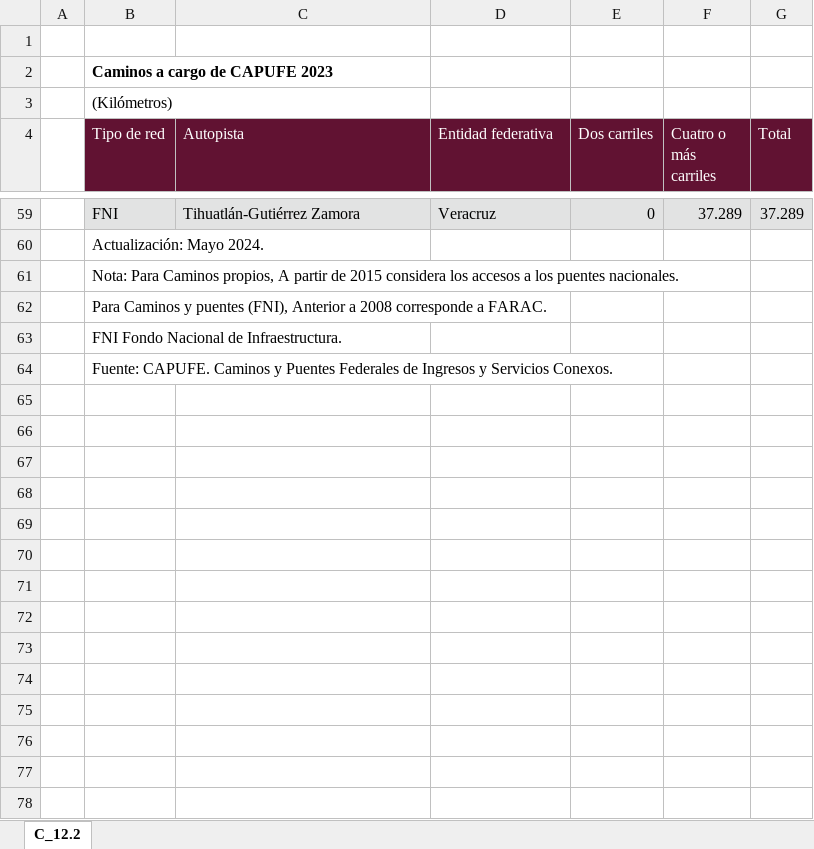
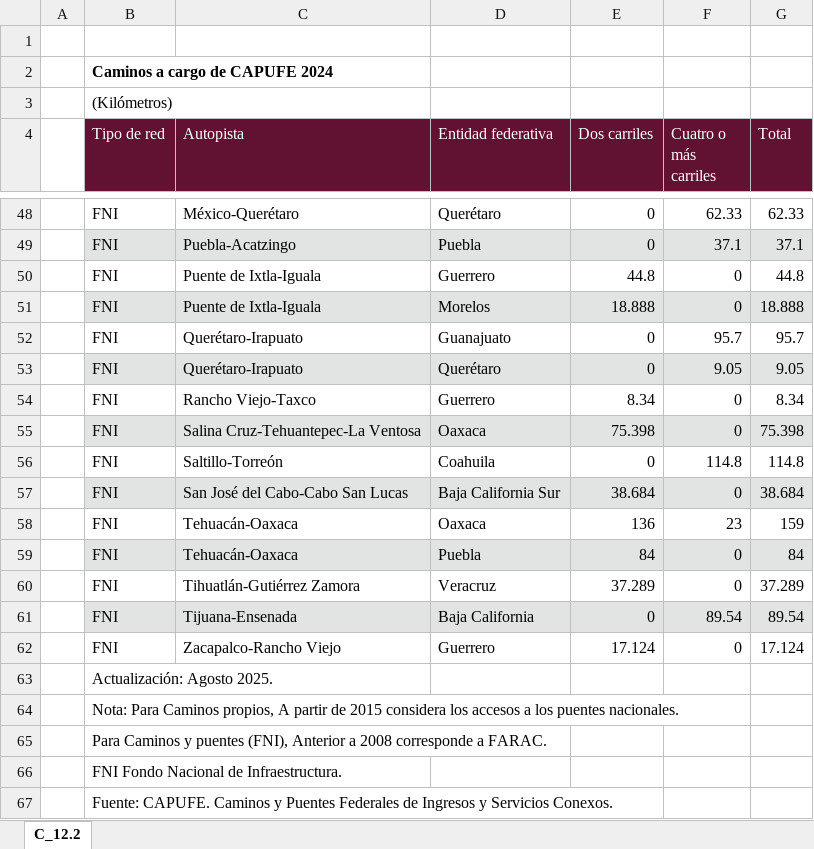
Before and after one commit to NeczarLopez/TI_Estadistica_Mensual_SICT, an Excel workbook: Caminos_CAPUFE.xlsx, sheet C_12.2, drawn as a sheet; only a part is shown, gaps mark what is left out; values as stored, in another font and other column widths than the file's, no borders; addresses are those after the commit; the diff covers the shown part only; the diff names each change by its address in the sheet, - before the commit and + after, or states it on an @@ line.

```diff
--- a/Caminos_CAPUFE.xlsx (sheet C_12.2)
+++ b/Caminos_CAPUFE.xlsx (sheet C_12.2)
-B2 (Tipo de red): Caminos a cargo de CAPUFE 2023
+B2 (Tipo de red): Caminos a cargo de CAPUFE 2024
+row 48:  | FNI | México-Querétaro | Querétaro | 0 | 62.33 | 62.33
@@ row 44 moved to row 49: FNI @@
+row 50:  | FNI | Puente de Ixtla-Iguala | Guerrero | 44.8 | 0 | 44.8
+row 51:  | FNI | Puente de Ixtla-Iguala | Morelos | 18.888 | 0 | 18.888
+row 52:  | FNI | Querétaro-Irapuato | Guanajuato | 0 | 95.7 | 95.7
+row 53:  | FNI | Querétaro-Irapuato | Querétaro | 0 | 9.05 | 9.05
@@ row 27 moved to row 54: FNI @@
@@ row 40 moved to row 55: FNI @@
+row 56:  | FNI | Saltillo-Torreón | Coahuila | 0 | 114.8 | 114.8
@@ row 11 moved to row 57: FNI @@
+row 58:  | FNI | Tehuacán-Oaxaca | Oaxaca | 136 | 23 | 159
@@ row 45 moved to row 59: FNI @@
-B60:G60 fill: #E2E3E3
+B60:G60 fill: none
-E60 (Dos carriles): 0
+E60 (Dos carriles): 37.289
-F60 (Cuatro o más carriles): 37.289
+F60 (Cuatro o más carriles): 0
@@ row 9 moved to row 61: FNI @@
@@ row 28 moved to row 62: FNI @@
-B63 (Tipo de red): Actualización: Mayo 2024.
+B63 (Tipo de red): Actualización: Agosto 2025.
```
Also changed, not shown: 28 added rows, 32 removed rows, 7 moved rows, 3 edited cells and cell formats elsewhere in this sheet, formulas that keep their value, RCN_por_edo.xlsx.
